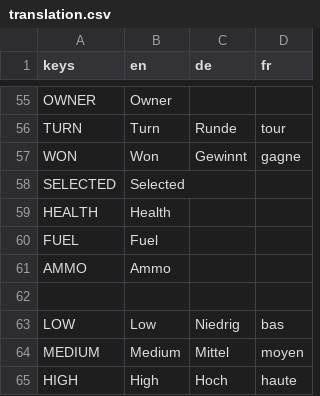
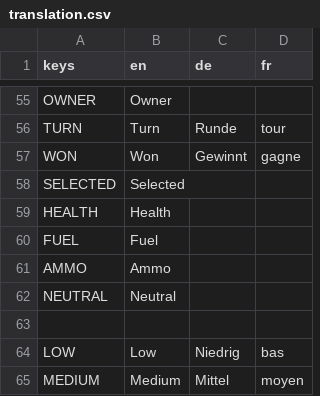
Before and after one commit to Codename-Recon/Gridlock, a CSV file: client/assets/translations/translation.csv, drawn as a sheet; only a part is shown, gaps mark what is left out; the shorter side is filled out with more unchanged rows.

```diff
--- a/client/assets/translations/translation.csv
+++ b/client/assets/translations/translation.csv
@@ -61,2 +61,3 @@ FUEL,Fuel,,
 AMMO,Ammo,,
+NEUTRAL,Neutral,,
 ,,,
```
Also changed, not shown: 12 other files.
